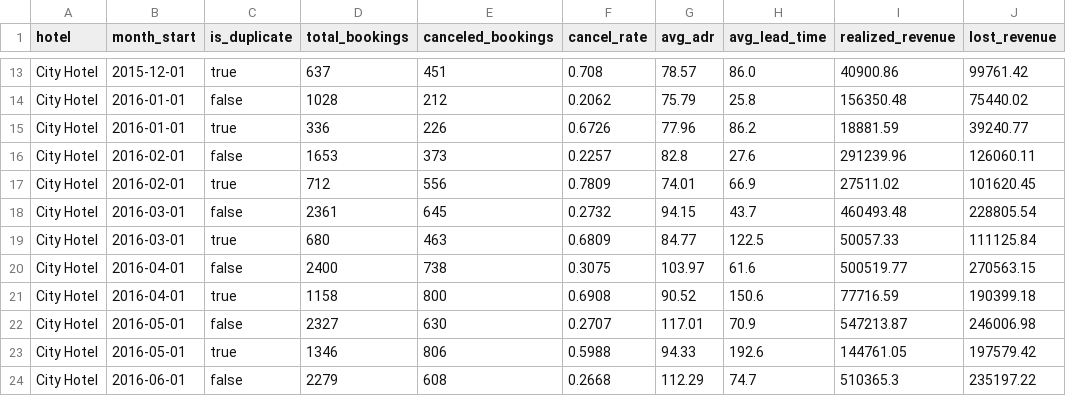
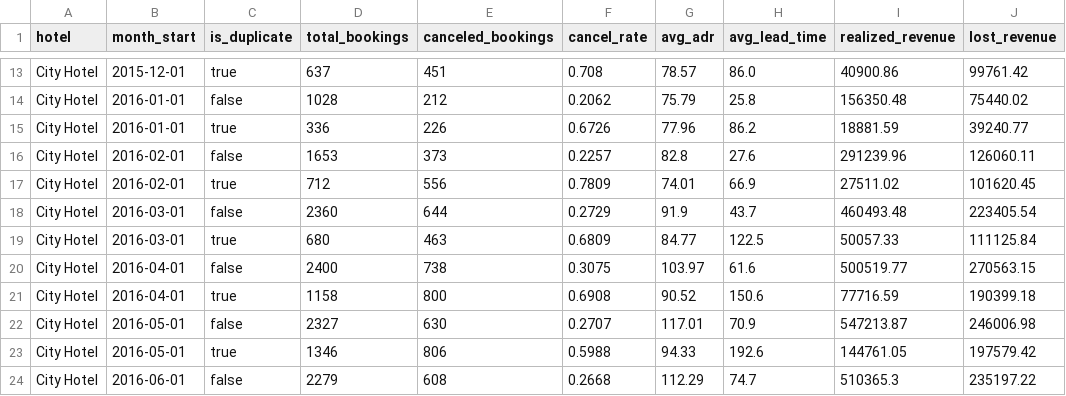
Before and after one commit to iremkzlts/hotel-booking-cancellation, a CSV file: data/processed/marts/mart_monthly_cancellations.csv, drawn as a sheet; only a part is shown, gaps mark what is left out.

Commit message:
CSV'ler guncellendi: Esma'nin uc deger (adr 5400) temizligi ve sabit booking_id duzeltmesi sonrasi

```diff
--- a/data/processed/marts/mart_monthly_cancellations.csv
+++ b/data/processed/marts/mart_monthly_cancellations.csv
@@ -17,3 +17,3 @@ City Hotel,2016-02-01,false,1653,373,0.2257,82.8,27.6,291239.96,126060.11
 City Hotel,2016-02-01,true,712,556,0.7809,74.01,66.9,27511.02,101620.45
-City Hotel,2016-03-01,false,2361,645,0.2732,94.15,43.7,460493.48,228805.54
+City Hotel,2016-03-01,false,2360,644,0.2729,91.9,43.7,460493.48,223405.54
 City Hotel,2016-03-01,true,680,463,0.6809,84.77,122.5,50057.33,111125.84
```
Also changed, not shown: data/processed/marts/mart_flight_delay_cancellations.csv, data/processed/marts/mart_weather_cancellations.csv, 1 other file.
